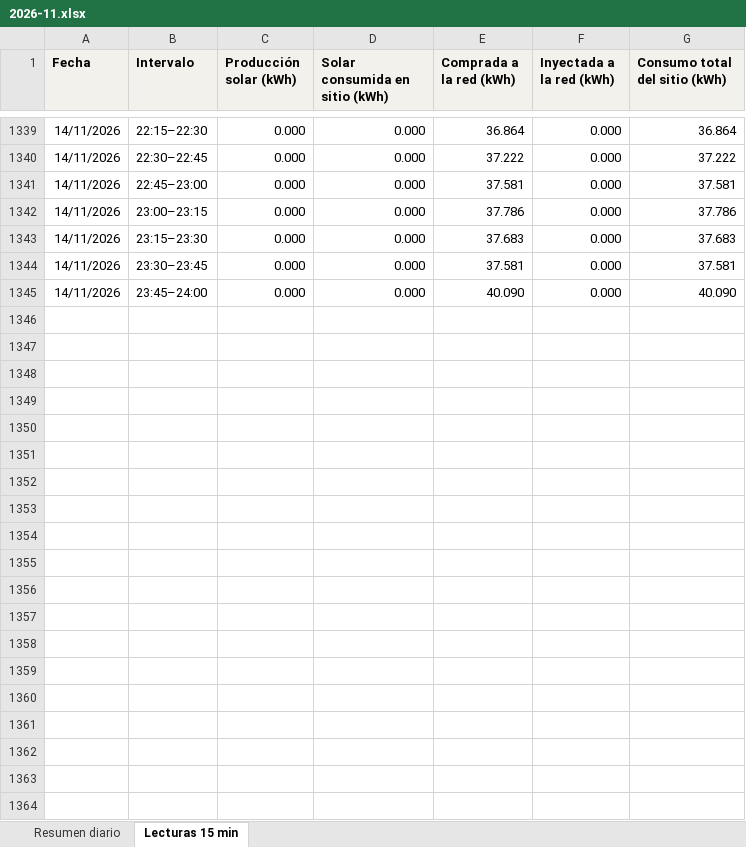
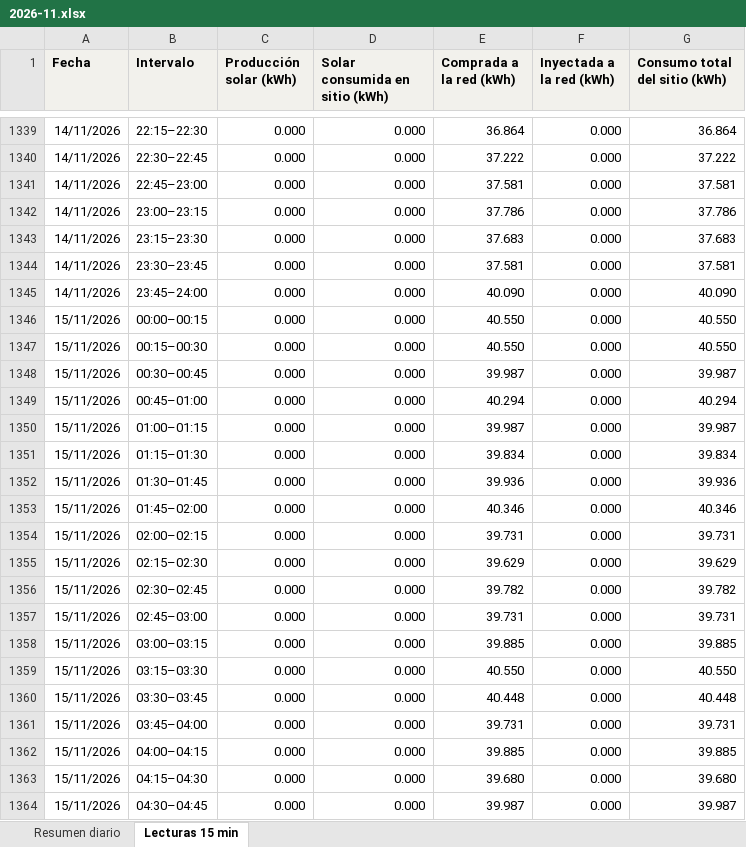
Before and after one commit to h-foy/planta-solar-vivo, an Excel workbook: nube/excel/2026-11.xlsx, sheet Lecturas 15 min, drawn as a sheet; only a part is shown, gaps mark what is left out; values as stored, in another font and other column widths than the file's, no borders; the diff covers the shown part only; the diff names each change by its address in the sheet, - before the commit and + after, or states it on an @@ line.

```diff
--- a/nube/excel/2026-11.xlsx (sheet Lecturas 15 min)
+++ b/nube/excel/2026-11.xlsx (sheet Lecturas 15 min)
+row 1346: 15/11/2026 | 00:00–00:15 | 0.000 | 0.000 | 40.550 | 0.000 | 40.550
+row 1347: 15/11/2026 | 00:15–00:30 | 0.000 | 0.000 | 40.550 | 0.000 | 40.550
+row 1348: 15/11/2026 | 00:30–00:45 | 0.000 | 0.000 | 39.987 | 0.000 | 39.987
+row 1349: 15/11/2026 | 00:45–01:00 | 0.000 | 0.000 | 40.294 | 0.000 | 40.294
+row 1350: 15/11/2026 | 01:00–01:15 | 0.000 | 0.000 | 39.987 | 0.000 | 39.987
+row 1351: 15/11/2026 | 01:15–01:30 | 0.000 | 0.000 | 39.834 | 0.000 | 39.834
+row 1352: 15/11/2026 | 01:30–01:45 | 0.000 | 0.000 | 39.936 | 0.000 | 39.936
+row 1353: 15/11/2026 | 01:45–02:00 | 0.000 | 0.000 | 40.346 | 0.000 | 40.346
+row 1354: 15/11/2026 | 02:00–02:15 | 0.000 | 0.000 | 39.731 | 0.000 | 39.731
+row 1355: 15/11/2026 | 02:15–02:30 | 0.000 | 0.000 | 39.629 | 0.000 | 39.629
+row 1356: 15/11/2026 | 02:30–02:45 | 0.000 | 0.000 | 39.782 | 0.000 | 39.782
+row 1357: 15/11/2026 | 02:45–03:00 | 0.000 | 0.000 | 39.731 | 0.000 | 39.731
+row 1358: 15/11/2026 | 03:00–03:15 | 0.000 | 0.000 | 39.885 | 0.000 | 39.885
+row 1359: 15/11/2026 | 03:15–03:30 | 0.000 | 0.000 | 40.550 | 0.000 | 40.550
+row 1360: 15/11/2026 | 03:30–03:45 | 0.000 | 0.000 | 40.448 | 0.000 | 40.448
+row 1361: 15/11/2026 | 03:45–04:00 | 0.000 | 0.000 | 39.731 | 0.000 | 39.731
+row 1362: 15/11/2026 | 04:00–04:15 | 0.000 | 0.000 | 39.885 | 0.000 | 39.885
+row 1363: 15/11/2026 | 04:15–04:30 | 0.000 | 0.000 | 39.680 | 0.000 | 39.680
+row 1364: 15/11/2026 | 04:30–04:45 | 0.000 | 0.000 | 39.987 | 0.000 | 39.987
```
Also changed, not shown: 77 added rows elsewhere in this sheet, sheet Resumen diario, 6 other files.
